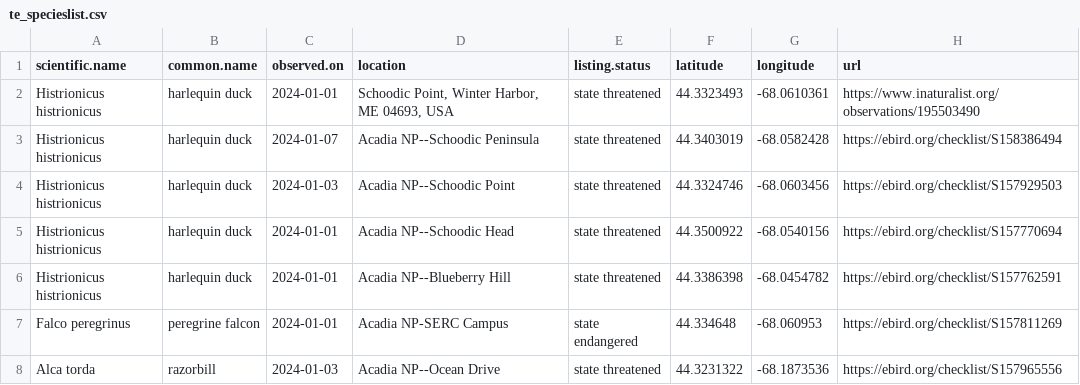
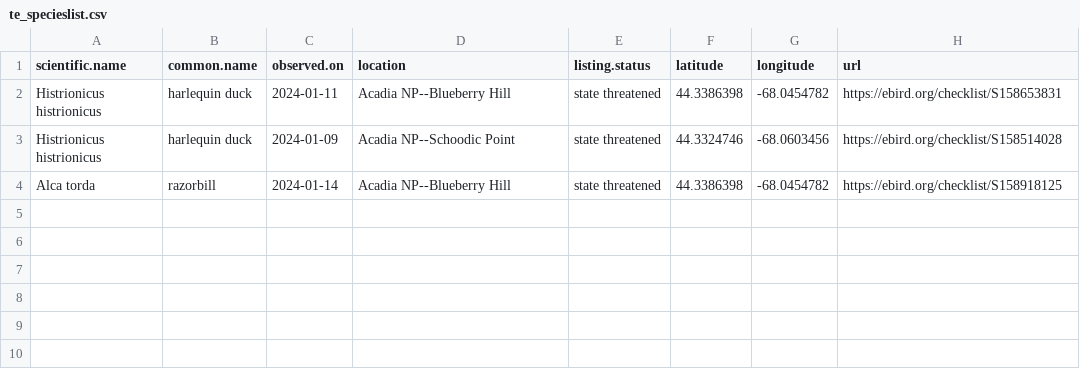
Before and after one commit to Kylelima21/ANP_managers_report, a CSV file: email_alerts/outputs/te_specieslist.csv, drawn as a sheet.

```diff
--- a/email_alerts/outputs/te_specieslist.csv
+++ b/email_alerts/outputs/te_specieslist.csv
@@ -1,8 +1,4 @@
 "scientific.name","common.name","observed.on","location","listing.status","latitude","longitude","url"
-"Histrionicus histrionicus","harlequin duck",2024-01-01,"Schoodic Point, Winter Harbor, ME 04693, USA","state threatened",44.3323493,-68.0610361,"https://www.inaturalist.org/observations/195503490"
-"Histrionicus histrionicus","harlequin duck",2024-01-07,"Acadia NP--Schoodic Peninsula","state threatened",44.3403019,-68.0582428,"https://ebird.org/checklist/S158386494"
-"Histrionicus histrionicus","harlequin duck",2024-01-03,"Acadia NP--Schoodic Point","state threatened",44.3324746,-68.0603456,"https://ebird.org/checklist/S157929503"
-"Histrionicus histrionicus","harlequin duck",2024-01-01,"Acadia NP--Schoodic Head","state threatened",44.3500922,-68.0540156,"https://ebird.org/checklist/S157770694"
-"Histrionicus histrionicus","harlequin duck",2024-01-01,"Acadia NP--Blueberry Hill","state threatened",44.3386398,-68.0454782,"https://ebird.org/checklist/S157762591"
-"Falco peregrinus","peregrine falcon",2024-01-01,"Acadia NP-SERC Campus","state endangered",44.334648,-68.060953,"https://ebird.org/checklist/S157811269"
-"Alca torda","razorbill",2024-01-03,"Acadia NP--Ocean Drive","state threatened",44.3231322,-68.1873536,"https://ebird.org/checklist/S157965556"
+"Histrionicus histrionicus","harlequin duck",2024-01-11,"Acadia NP--Blueberry Hill","state threatened",44.3386398,-68.0454782,"https://ebird.org/checklist/S158653831"
+"Histrionicus histrionicus","harlequin duck",2024-01-09,"Acadia NP--Schoodic Point","state threatened",44.3324746,-68.0603456,"https://ebird.org/checklist/S158514028"
+"Alca torda","razorbill",2024-01-14,"Acadia NP--Blueberry Hill","state threatened",44.3386398,-68.0454782,"https://ebird.org/checklist/S158918125"
```
Also changed, not shown: 1 other file.
